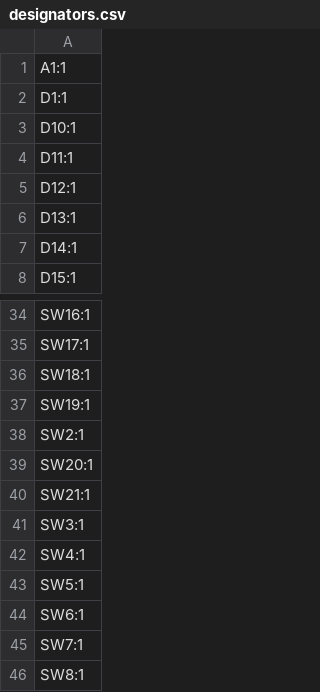
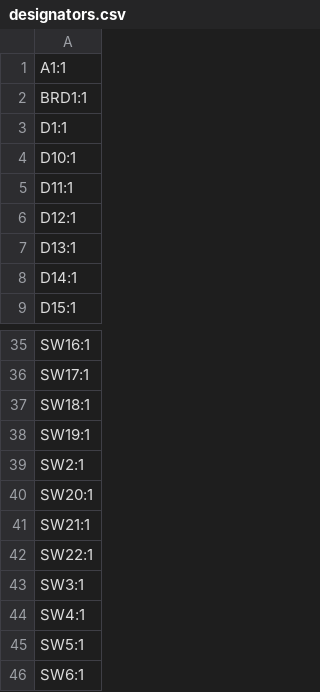
Before and after one commit to mintoya/wing, a CSV file: kicad_v4/esp32_s3_port/production/designators.csv, drawn as a sheet; only a part is shown, gaps mark what is left out; the shorter side is filled out with more unchanged rows.

```diff
--- a/kicad_v4/esp32_s3_port/production/designators.csv
+++ b/kicad_v4/esp32_s3_port/production/designators.csv
@@ -1,2 +1,3 @@
 A1:1
+BRD1:1
 D1:1
@@ -40,2 +41,3 @@ SW20:1
 SW21:1
+SW22:1
 SW3:1
```
Also changed, not shown: kicad_v4/esp32_s3_port/production/bom.csv, kicad_v4/esp32_s3_port/production/positions.csv, 18 other files.
